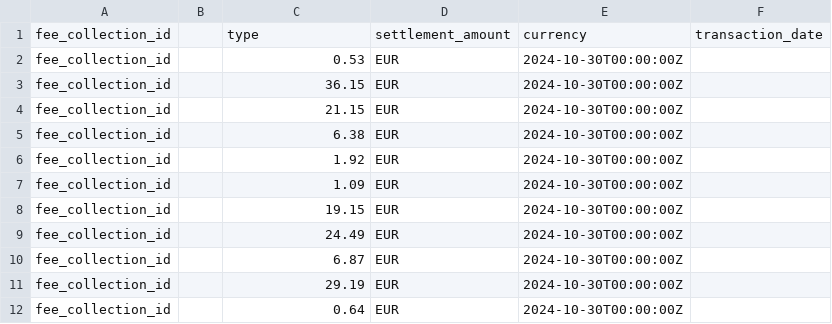
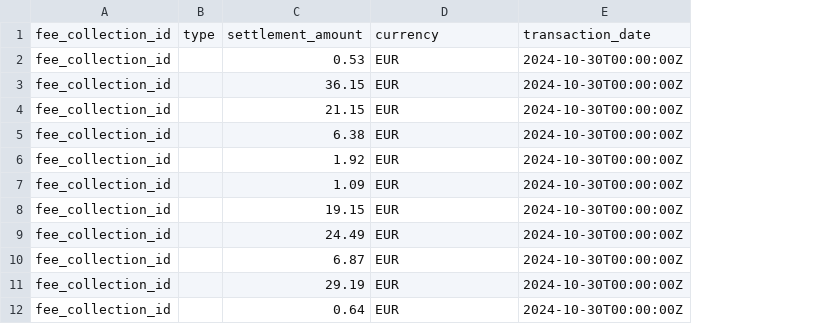
Before and after one commit to upvestco/documentation_assets, a CSV file: treasury_report_samples/Fee_payable_BYOL SA.csv, drawn as a sheet; removed rows and columns are numbered as before the commit, all else as after; the diff names each change by its address in the sheet, - before the commit and + after, or states it on an @@ line.

Commit message:
Update Fee_payable_BYOL SA.csv

```diff
--- a/treasury_report_samples/Fee_payable_BYOL SA.csv
+++ b/treasury_report_samples/Fee_payable_BYOL SA.csv
-column B, empty
+column B, empty
-column F, empty
-row 1: fee_collection_id |  | type | settlement_amount | currency | transaction_date
+row 1: fee_collection_id | type | settlement_amount | currency | transaction_date
```
